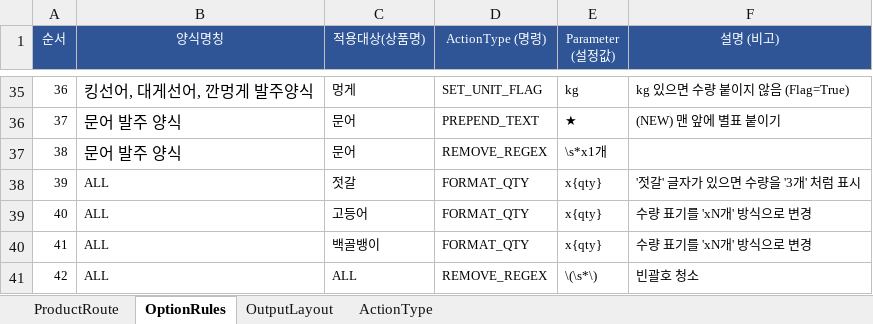
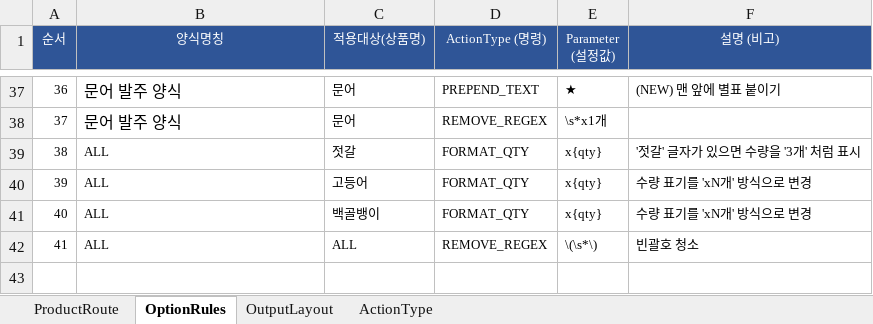
Before and after one commit to faulmann0435/Naver-RPA-v2.0, an Excel workbook: config.xlsx, sheet OptionRules, drawn as a sheet; only a part is shown, gaps mark what is left out; values as stored, in another font and other column widths than the file's, no borders; removed rows and columns are numbered as before the commit, all else as after; the diff covers the shown part only; the diff names each change by its address in the sheet, - before the commit and + after, or states it on an @@ line.

```diff
--- a/config.xlsx (sheet OptionRules)
+++ b/config.xlsx (sheet OptionRules)
-B37 (양식명칭): 킹선어, 대게선어, 깐멍게 발주양식
+B37 (양식명칭): 문어 발주 양식
-C37 (적용대상(상품명)): 멍게
+C37 (적용대상(상품명)): 문어
-D37 (ActionType (명령)): SET_UNIT_FLAG
+D37 (ActionType (명령)): PREPEND_TEXT
-E37 (Parameter (설정값)): kg
+E37 (Parameter (설정값)): ★
-F37 (설명 (비고)): kg 있으면 수량 붙이지 않음 (Flag=True)
+F37 (설명 (비고)): (NEW) 맨 앞에 별표 붙이기
-D38 (ActionType (명령)): PREPEND_TEXT
+D38 (ActionType (명령)): REMOVE_REGEX
-E38 (Parameter (설정값)): ★
+E38 (Parameter (설정값)): \s*x1개
-F38 (설명 (비고)): (NEW) 맨 앞에 별표 붙이기
+F38 (설명 (비고)): (empty)
-B39 (양식명칭): 문어 발주 양식
+B39 (양식명칭): ALL
@@ B39 text size: smaller @@
-C39 (적용대상(상품명)): 문어
+C39 (적용대상(상품명)): 젓갈
-D39 (ActionType (명령)): REMOVE_REGEX
+D39 (ActionType (명령)): FORMAT_QTY
-E39 (Parameter (설정값)): \s*x1개
+E39 (Parameter (설정값)): x{qty}
-F39 (설명 (비고)): (empty)
+F39 (설명 (비고)): '젓갈' 글자가 있으면 수량을 '3개' 처럼 표시
-C40 (적용대상(상품명)): 젓갈
+C40 (적용대상(상품명)): 고등어
-F40 (설명 (비고)): '젓갈' 글자가 있으면 수량을 '3개' 처럼 표시
+F40 (설명 (비고)): 수량 표기를 'xN개' 방식으로 변경
-C41 (적용대상(상품명)): 고등어
+C41 (적용대상(상품명)): 백골뱅이
-row 40: 41 | ALL | 백골뱅이 | FORMAT_QTY | x{qty} | 수량 표기를 'xN개' 방식으로 변경
-A42 (순서): 42
+A42 (순서): 41
```
Also changed, not shown: 2 added rows, 59 edited cells and cell formats elsewhere in this sheet.
